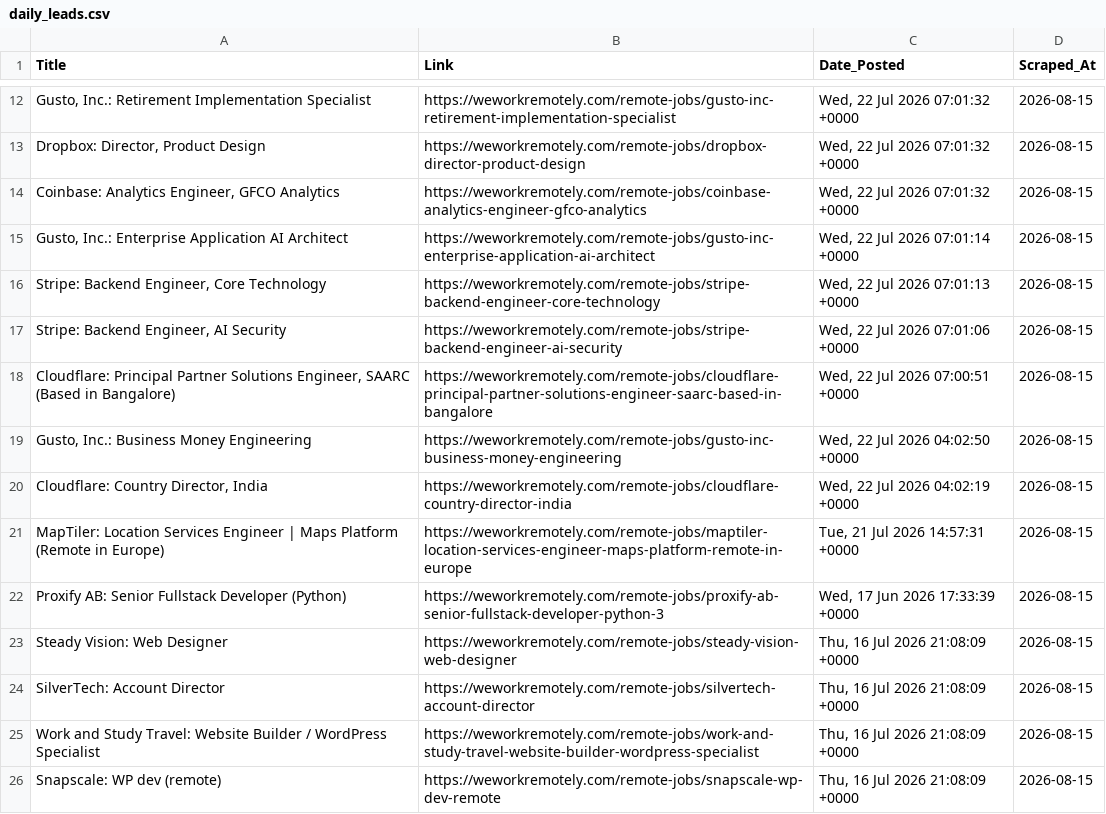
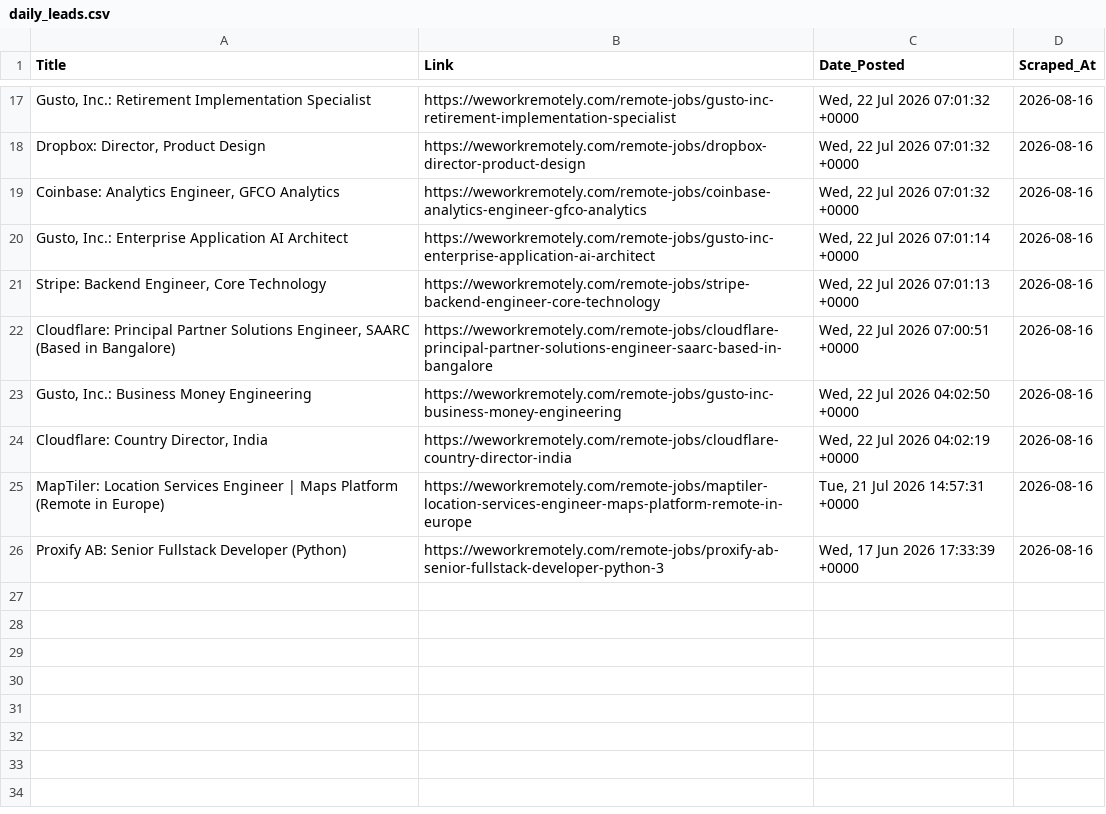
Before and after one commit to Aravindsetti77/data-goldmine, a CSV file: daily_leads.csv, drawn as a sheet; only a part is shown, gaps mark what is left out; removed rows and columns are numbered as before the commit, all else as after; the diff covers the shown part only; the diff names each change by its address in the sheet, - before the commit and + after, or states it on an @@ line.

```diff
--- a/daily_leads.csv
+++ b/daily_leads.csv
-D17:D21 (Scraped_At): 2026-08-15
+D17:D21 (Scraped_At): 2026-08-16
-row 17: Stripe: Backend Engineer, AI Security | https://weworkremotely.com/remote-jobs/stripe-backend-engineer-ai-security | Wed, 22 Jul 2026 07:01:06 +0000 | 2026-08-15
-D22:D26 (Scraped_At): 2026-08-15
+D22:D26 (Scraped_At): 2026-08-16
-row 23: Steady Vision: Web Designer | https://weworkremotely.com/remote-jobs/steady-vision-web-designer | Thu, 16 Jul 2026 21:08:09 +0000 | 2026-08-15
-row 24: SilverTech: Account Director | https://weworkremotely.com/remote-jobs/silvertech-account-director | Thu, 16 Jul 2026 21:08:09 +0000 | 2026-08-15
-row 25: Work and Study Travel: Website Builder / WordPress Specialist | https://weworkremotely.com/remote-jobs/work-and-study-travel-website-builder-wordpress-specialist | Thu, 16 Jul 2026 21:08:09 +0000 | 2026-08-15
-row 26: Snapscale: WP dev (remote) | https://weworkremotely.com/remote-jobs/snapscale-wp-dev-remote | Thu, 16 Jul 2026 21:08:09 +0000 | 2026-08-15
```
Also changed, not shown: 5 added rows and 10 edited cells elsewhere in this file.
